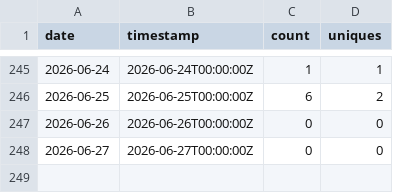
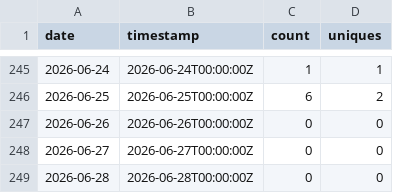
Before and after one commit to nasuni-labs/nasuni-mcp-desktop, a CSV file: data/traffic_views.csv, drawn as a sheet; only a part is shown, gaps mark what is left out.

```diff
--- a/data/traffic_views.csv
+++ b/data/traffic_views.csv
@@ -248 +248,2 @@ date,timestamp,count,uniques
 2026-06-27,2026-06-27T00:00:00Z,0,0
+2026-06-28,2026-06-28T00:00:00Z,0,0
```
Also changed, not shown: data/traffic_clones.csv, data/traffic_paths.csv, 1 other file.
